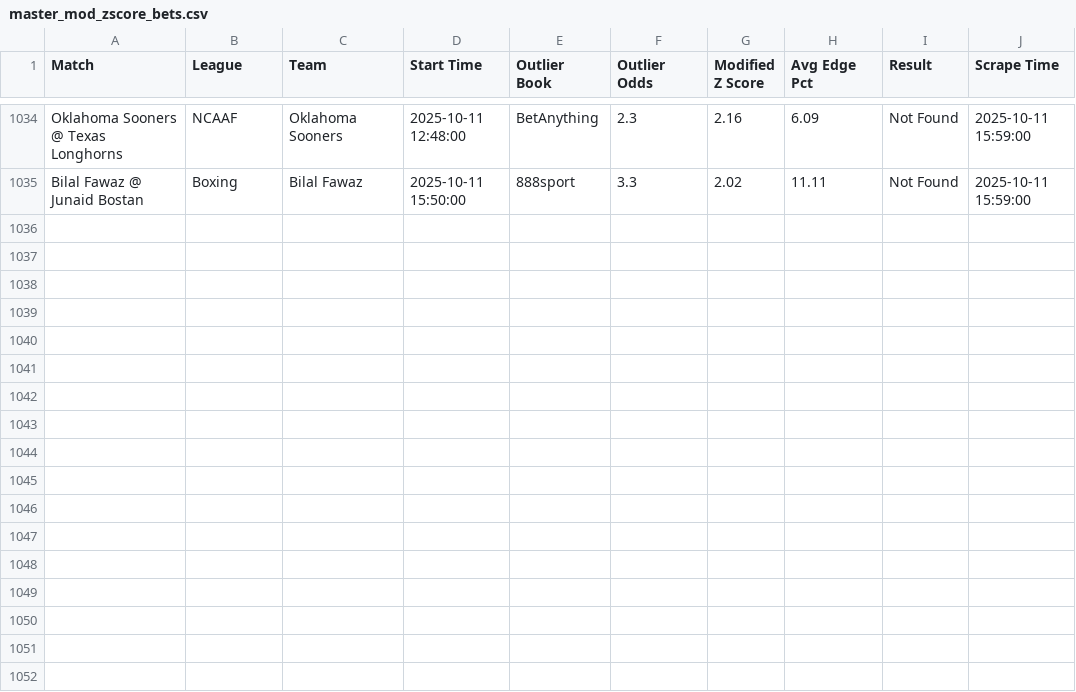
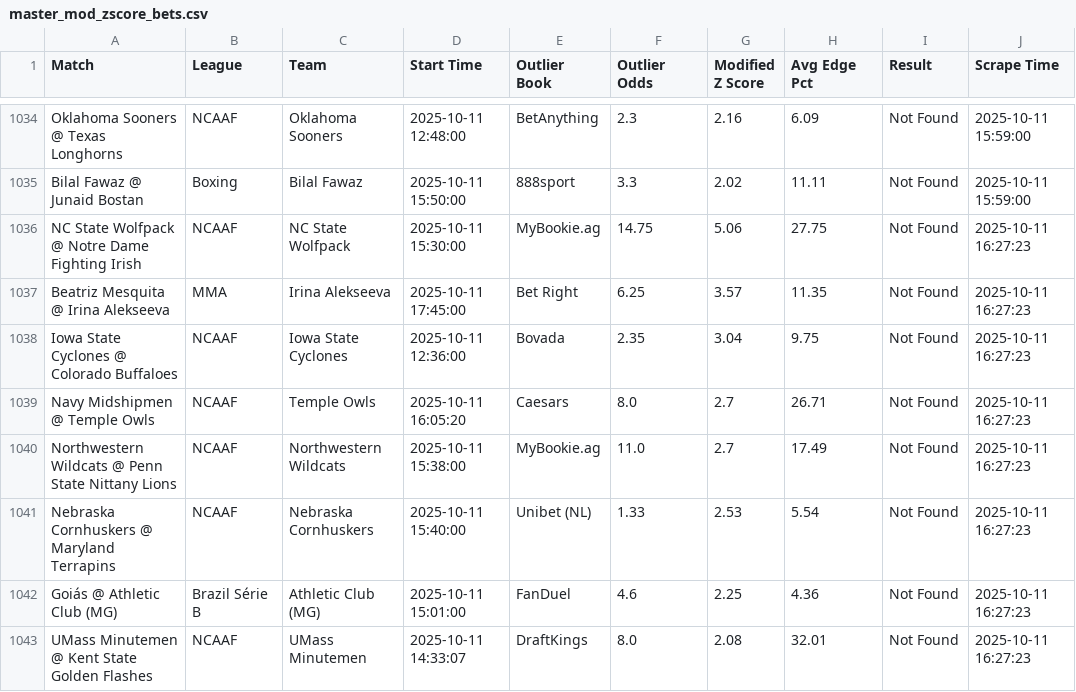
Before and after one commit to aqsmith02/paper-betting-tracker, a CSV file: codebase/data/master_mod_zscore_bets.csv, drawn as a sheet; only a part is shown, gaps mark what is left out.

```diff
--- a/codebase/data/master_mod_zscore_bets.csv
+++ b/codebase/data/master_mod_zscore_bets.csv
@@ -1035 +1035,9 @@ Oklahoma Sooners @ Texas Longhorns,NCAAF,Oklahoma Sooners,2025-10-11 12:48:00,Be
 Bilal Fawaz @ Junaid Bostan,Boxing,Bilal Fawaz,2025-10-11 15:50:00,888sport,3.3,2.02,11.11,Not Found,2025-10-11 15:59:00
+NC State Wolfpack @ Notre Dame Fighting Irish,NCAAF,NC State Wolfpack,2025-10-11 15:30:00,MyBookie.ag,14.75,5.06,27.75,Not Found,2025-10-11 16:27:23
+Beatriz Mesquita @ Irina Alekseeva,MMA,Irina Alekseeva,2025-10-11 17:45:00,Bet Right,6.25,3.57,11.35,Not Found,2025-10-11 16:27:23
+Iowa State Cyclones @ Colorado Buffaloes,NCAAF,Iowa State Cyclones,2025-10-11 12:36:00,Bovada,2.35,3.04,9.75,Not Found,2025-10-11 16:27:23
+Navy Midshipmen @ Temple Owls,NCAAF,Temple Owls,2025-10-11 16:05:20,Caesars,8.0,2.7,26.71,Not Found,2025-10-11 16:27:23
+Northwestern Wildcats @ Penn State Nittany Lions,NCAAF,Northwestern Wildcats,2025-10-11 15:38:00,MyBookie.ag,11.0,2.7,17.49,Not Found,2025-10-11 16:27:23
+Nebraska Cornhuskers @ Maryland Terrapins,NCAAF,Nebraska Cornhuskers,2025-10-11 15:40:00,Unibet (NL),1.33,2.53,5.54,Not Found,2025-10-11 16:27:23
+Goiás @ Athletic Club (MG),Brazil Série B,Athletic Club (MG),2025-10-11 15:01:00,FanDuel,4.6,2.25,4.36,Not Found,2025-10-11 16:27:23
+UMass Minutemen @ Kent State Golden Flashes,NCAAF,UMass Minutemen,2025-10-11 14:33:07,DraftKings,8.0,2.08,32.01,Not Found,2025-10-11 16:27:23
```
Also changed, not shown: codebase/data/master_avg_bets.csv, codebase/data/master_avg_full.csv, 9 other files.
